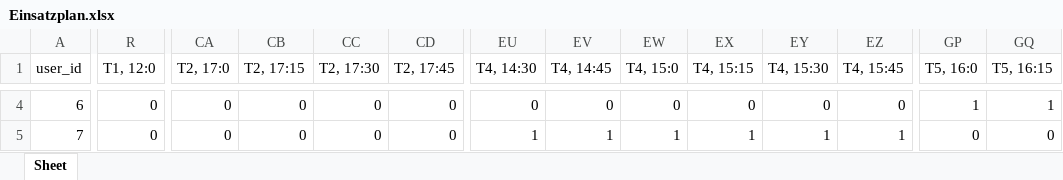
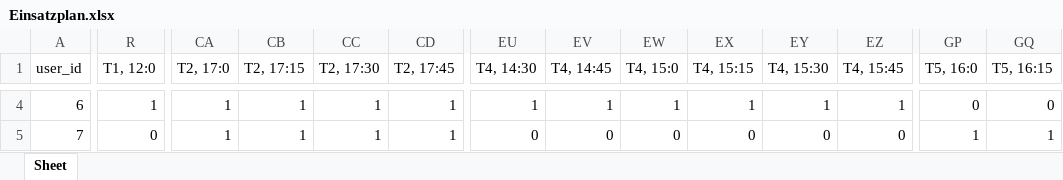
Before and after one commit to Dr-SIRM/project-x, an Excel workbook: Einsatzplan.xlsx, sheet Sheet, drawn as a sheet; only a part is shown, gaps mark what is left out; values as stored, in another font and other column widths than the file's, no cell formats; the diff covers the shown part only; the diff names each change by its address in the sheet, - before the commit and + after, or states it on an @@ line.

```diff
--- a/Einsatzplan.xlsx (sheet Sheet)
+++ b/Einsatzplan.xlsx (sheet Sheet)
-R4 (T1, 12:0): 0
+R4 (T1, 12:0): 1
-CA4:CA5 (T2, 17:0): 0
+CA4:CA5 (T2, 17:0): 1
-CB4:CB5 (T2, 17:15): 0
+CB4:CB5 (T2, 17:15): 1
-CC4:CC5 (T2, 17:30): 0
+CC4:CC5 (T2, 17:30): 1
-CD4:CD5 (T2, 17:45): 0
+CD4:CD5 (T2, 17:45): 1
-EU4 (T4, 14:30): 0
+EU4 (T4, 14:30): 1
-EV4 (T4, 14:45): 0
+EV4 (T4, 14:45): 1
-EW4 (T4, 15:0): 0
+EW4 (T4, 15:0): 1
-EX4 (T4, 15:15): 0
+EX4 (T4, 15:15): 1
-EY4 (T4, 15:30): 0
+EY4 (T4, 15:30): 1
-EZ4 (T4, 15:45): 0
+EZ4 (T4, 15:45): 1
-GP4 (T5, 16:0): 1
+GP4 (T5, 16:0): 0
-GQ4 (T5, 16:15): 1
+GQ4 (T5, 16:15): 0
-EU5 (T4, 14:30): 1
+EU5 (T4, 14:30): 0
-EV5 (T4, 14:45): 1
+EV5 (T4, 14:45): 0
-EW5 (T4, 15:0): 1
+EW5 (T4, 15:0): 0
-EX5 (T4, 15:15): 1
+EX5 (T4, 15:15): 0
-EY5 (T4, 15:30): 1
+EY5 (T4, 15:30): 0
-EZ5 (T4, 15:45): 1
+EZ5 (T4, 15:45): 0
-GP5 (T5, 16:0): 0
+GP5 (T5, 16:0): 1
-GQ5 (T5, 16:15): 0
+GQ5 (T5, 16:15): 1
```
Also changed, not shown: 377 edited cells elsewhere in this sheet, cell formats, 2 other files.
